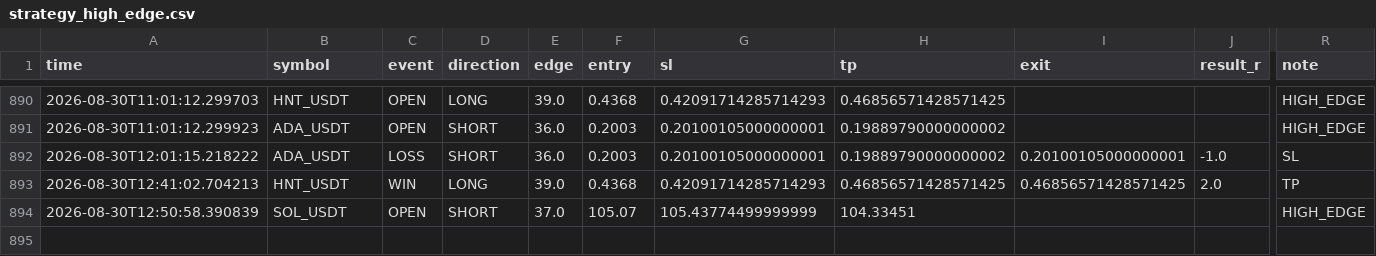
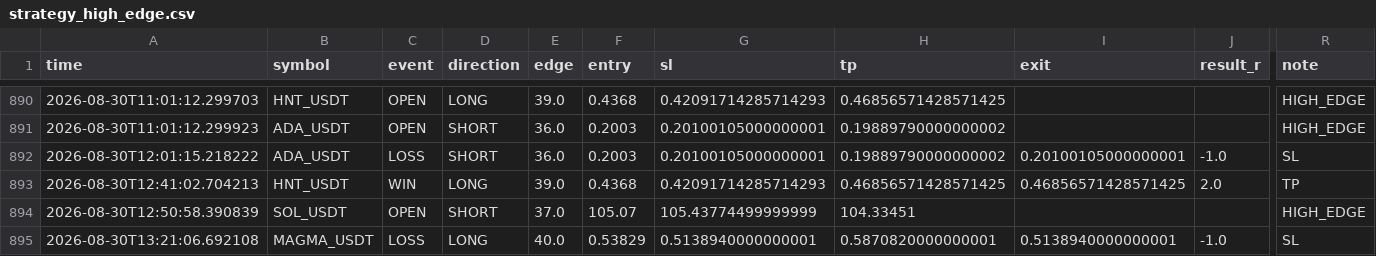
Before and after one commit to Sho-Sho122/mexc-monitor, a CSV file: strategy_high_edge.csv, drawn as a sheet; only a part is shown, gaps mark what is left out; rows hold the shown columns only; the diff names each change by its address in the sheet, - before the commit and + after, or states it on an @@ line.

```diff
--- a/strategy_high_edge.csv
+++ b/strategy_high_edge.csv
+row 895: 2026-08-30T13:21:06.692108 | MAGMA_USDT | LOSS | LONG | 40.0 | 0.53829 | 0.5138940000000001 | 0.5870820000000001 | 0.5138940000000001 | -1.0 | SL
```
Also changed, not shown: strategy_oi_funding.csv, strategy_pullback.csv, 8 other files.
